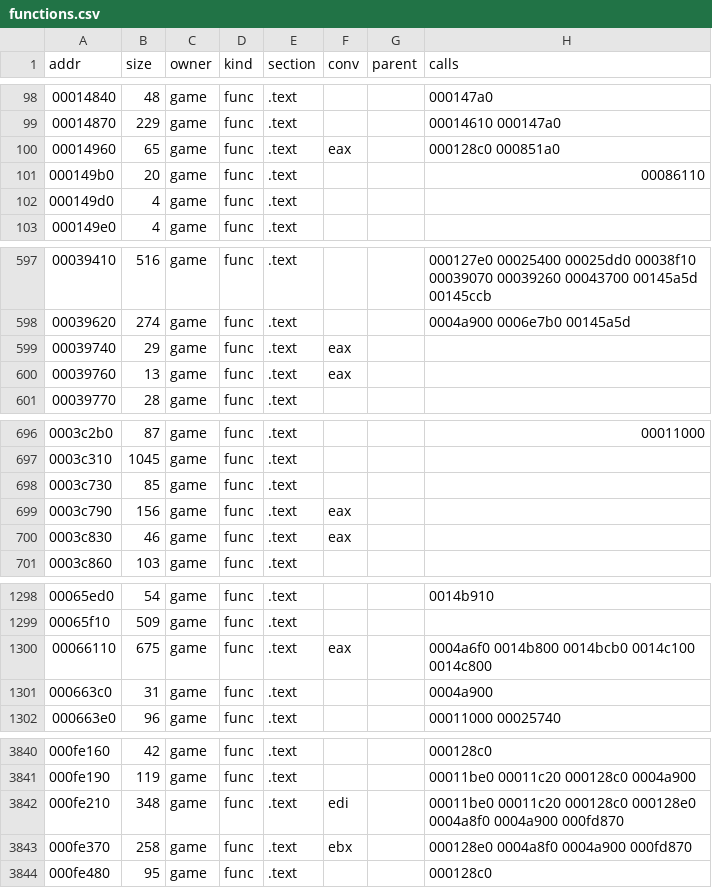
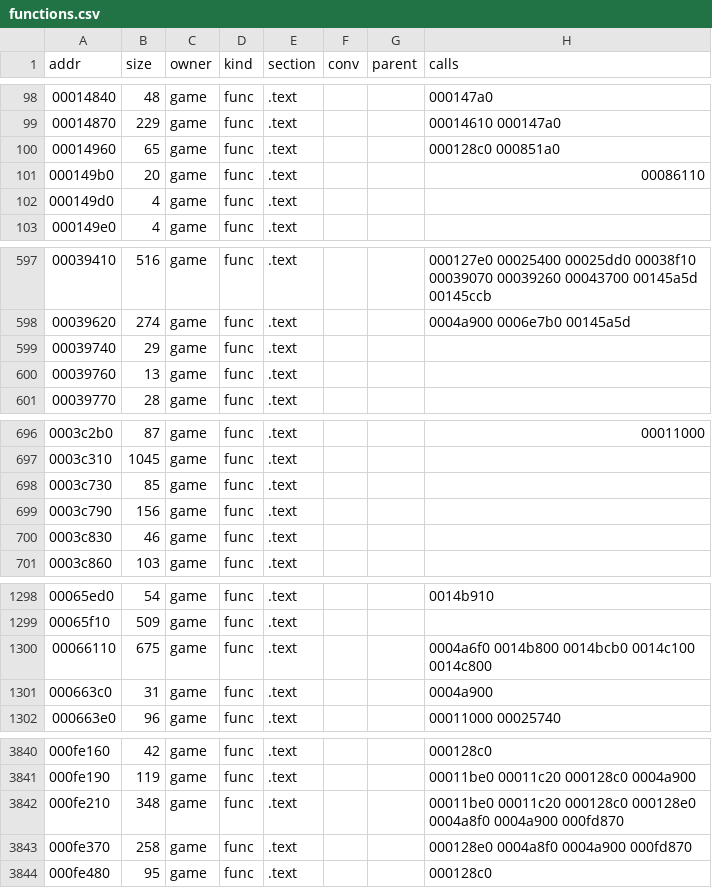
Before and after one commit to andrewnakas/jsrf-decomp, a CSV file: config/functions.csv, drawn as a sheet; only a part is shown, gaps mark what is left out; the diff covers the shown part only.

```diff
--- a/config/functions.csv
+++ b/config/functions.csv
@@ -99,3 +99,3 @@ addr,size,owner,kind,section,conv,parent,calls
 00014870,229,game,func,.text,,,00014610 000147a0
-00014960,65,game,func,.text,eax,,000128c0 000851a0
+00014960,65,game,func,.text,,,000128c0 000851a0
 000149b0,20,game,func,.text,,,00086110
@@ -598,4 +598,4 @@ addr,size,owner,kind,section,conv,parent,calls
 00039620,274,game,func,.text,,,0004a900 0006e7b0 00145a5d
-00039740,29,game,func,.text,eax,,
-00039760,13,game,func,.text,eax,,
+00039740,29,game,func,.text,,,
+00039760,13,game,func,.text,,,
 00039770,28,game,func,.text,,,
@@ -698,4 +698,4 @@ addr,size,owner,kind,section,conv,parent,calls
 0003c730,85,game,func,.text,,,
-0003c790,156,game,func,.text,eax,,
-0003c830,46,game,func,.text,eax,,
+0003c790,156,game,func,.text,,,
+0003c830,46,game,func,.text,,,
 0003c860,103,game,func,.text,,,
@@ -1299,3 +1299,3 @@ addr,size,owner,kind,section,conv,parent,calls
 00065f10,509,game,func,.text,,,
-00066110,675,game,func,.text,eax,,0004a6f0 0014b800 0014bcb0 0014c100 0014c800
+00066110,675,game,func,.text,,,0004a6f0 0014b800 0014bcb0 0014c100 0014c800
 000663c0,31,game,func,.text,,,0004a900
@@ -3841,4 +3841,4 @@ addr,size,owner,kind,section,conv,parent,calls
 000fe190,119,game,func,.text,,,00011be0 00011c20 000128c0 0004a900
-000fe210,348,game,func,.text,edi,,00011be0 00011c20 000128c0 000128e0 0004a8f0 0004a900 000fd870
-000fe370,258,game,func,.text,ebx,,000128e0 0004a8f0 0004a900 000fd870
+000fe210,348,game,func,.text,,,00011be0 00011c20 000128c0 000128e0 0004a8f0 0004a900 000fd870
+000fe370,258,game,func,.text,,,000128e0 0004a8f0 0004a900 000fd870
 000fe480,95,game,func,.text,,,000128c0
```
Also changed, not shown: 16 edited cells elsewhere in this file, 2 other files.
